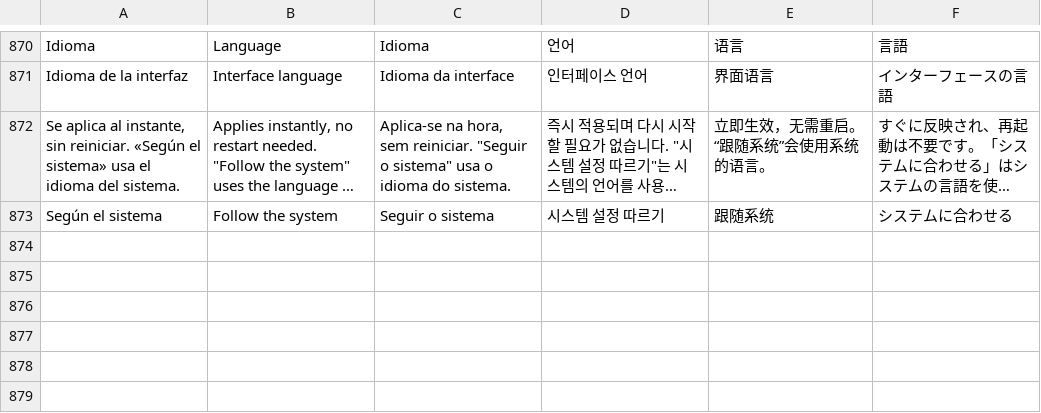
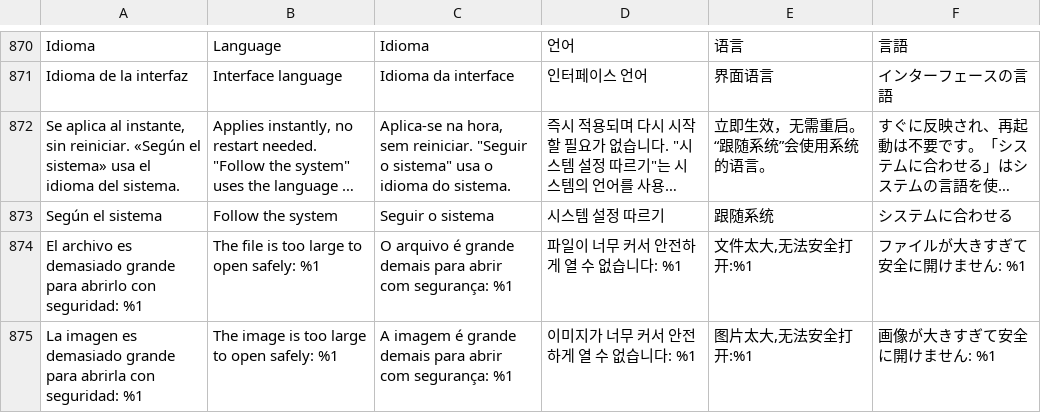
Before and after one commit to VuloB1/ProjectFoxy, a TSV file: i18n/strings.tsv, drawn as a sheet; only a part is shown, gaps mark what is left out; long unchanged cells end in …; the diff names each change by its address in the sheet, - before the commit and + after, or states it on an @@ line.

```diff
--- a/i18n/strings.tsv
+++ b/i18n/strings.tsv
+row 874: El archivo es demasiado grande para abrirlo con seguridad: %1 | The file is too large to open safely: %1 | O arquivo é grande demais para abrir com segurança: %1 | 파일이 너무 커서 안전하게 열 수 없습니다: %1 | 文件太大,无法安全打开:%1 | ファイルが大きすぎて安全に開けません: %1
+row 875: La imagen es demasiado grande para abrirla con seguridad: %1 | The image is too large to open safely: %1 | A imagem é grande demais para abrir com segurança: %1 | 이미지가 너무 커서 안전하게 열 수 없습니다: %1 | 图片太大,无法安全打开:%1 | 画像が大きすぎて安全に開けません: %1
```
Also changed, not shown: 8 other files.
